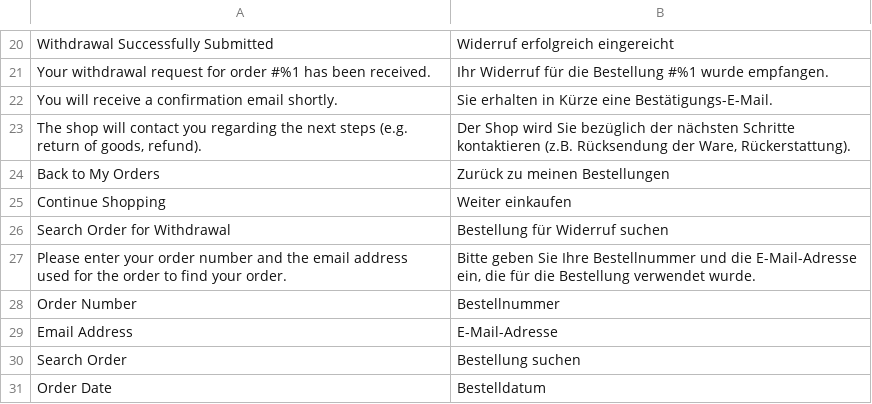
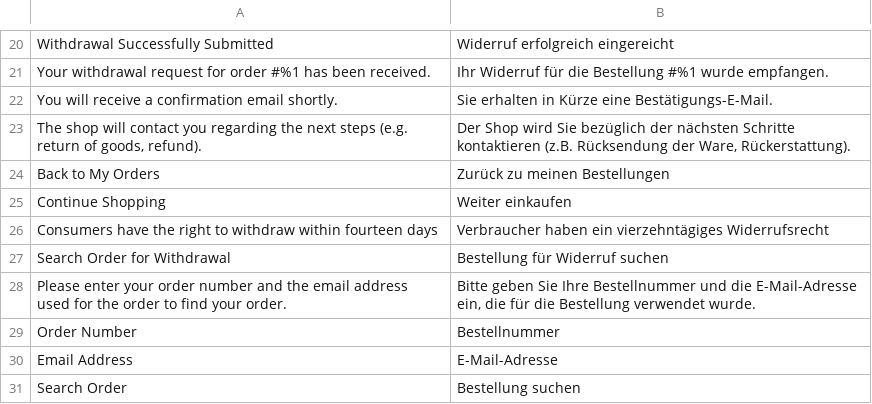
Before and after one commit to retrobad/magento2-withdrawl, a CSV file: i18n/de_DE.csv, drawn as a sheet; only a part is shown, gaps mark what is left out; the shorter side is filled out with more unchanged rows.

Commit message:
Update translations

```diff
--- a/i18n/de_DE.csv
+++ b/i18n/de_DE.csv
@@ -25,2 +25,3 @@
 "Continue Shopping","Weiter einkaufen"
+"Consumers have the right to withdraw within fourteen days", "Verbraucher haben ein vierzehntägiges Widerrufsrecht"
 "Search Order for Withdrawal","Bestellung für Widerruf suchen"
```
Also changed, not shown: 2 other files.
